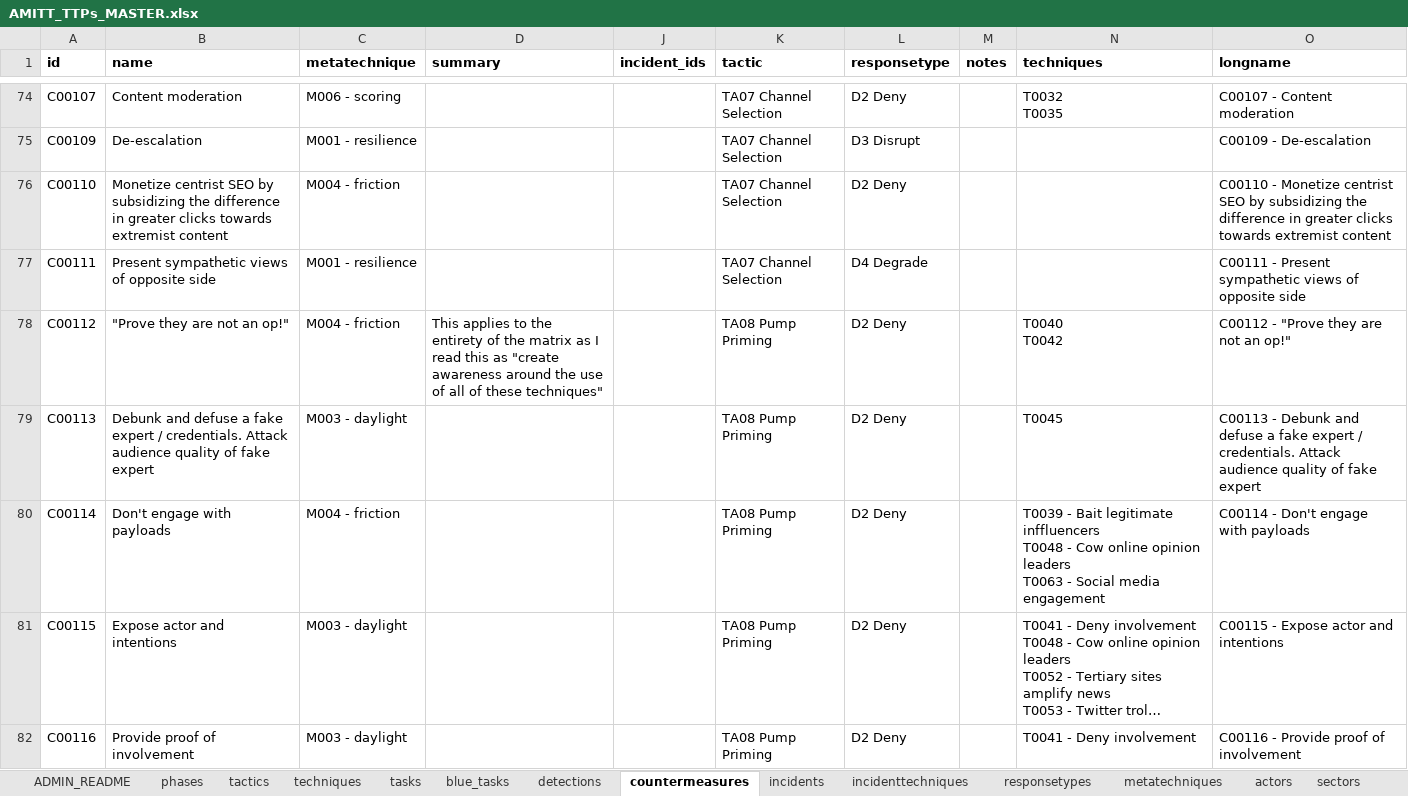
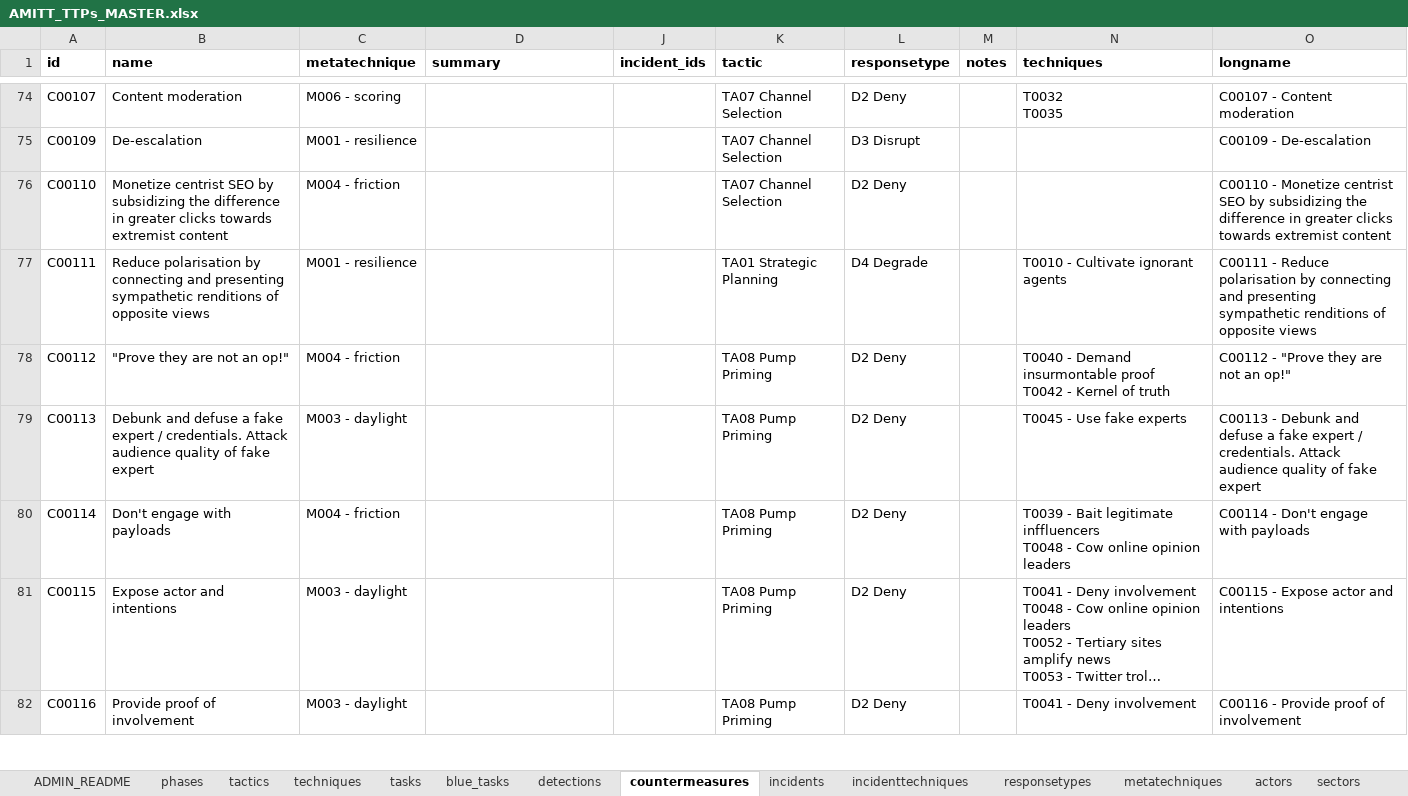
Before and after one commit to cogsec-collaborative/AMITT, an Excel workbook: AMITT_MASTER_DATA/AMITT_TTPs_MASTER.xlsx, sheet countermeasures, drawn as a sheet; only a part is shown, gaps mark what is left out; long unchanged cells end in …; values as stored, in another font and other column widths than the file's, no borders; ↵ is a line break in a cell; the diff covers the shown part only; the diff names each change by its address in the sheet, - before the commit and + after, or states it on an @@ line.

Commit message:
chg: add techniques for counters

```diff
--- a/AMITT_MASTER_DATA/AMITT_TTPs_MASTER.xlsx (sheet countermeasures)
+++ b/AMITT_MASTER_DATA/AMITT_TTPs_MASTER.xlsx (sheet countermeasures)
-B77 (name): Present sympathetic views of opposite side
+B77 (name): Reduce polarisation by connecting and presenting sympathetic renditions of opposite views
-K77 (tactic): TA07 Channel Selection
+K77 (tactic): TA01 Strategic Planning
-N77 (techniques): (empty)
+N77 (techniques): T0010 - Cultivate ignorant agents
-O77 (longname): C00111 - Present sympathetic views of opposite side
+O77 (longname): C00111 - Reduce polarisation by connecting and presenting sympathetic renditions of opposite views
-D78 (summary): This applies to the entirety of the matrix as I read this as "create awareness around the use of all of these techniques"
+D78 (summary): (empty)
-N78 (techniques): T0040 ↵ T0042
+N78 (techniques): T0040 - Demand insurmontable proof ↵ T0042 - Kernel of truth
-N79 (techniques): T0045
+N79 (techniques): T0045 - Use fake experts
-N80 (techniques): …opinion leaders ↵ T0063 - Social media engagement
+N80 (techniques): …opinion leaders
```
Also changed, not shown: 1 edited cell elsewhere in this sheet.
